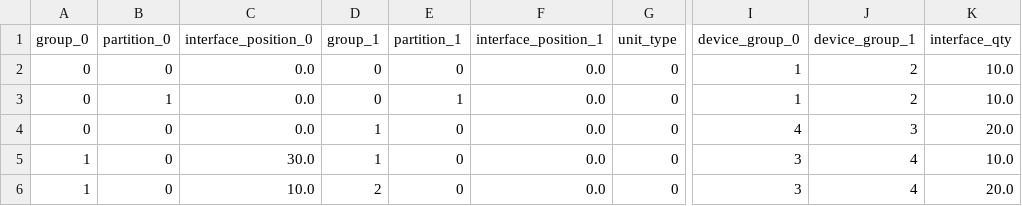
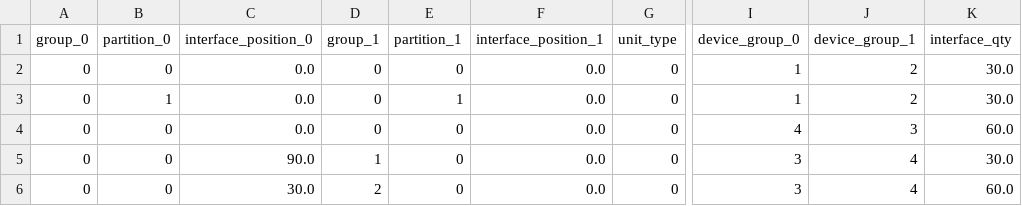
Before and after one commit to jnfran92/adaptive-boxes, a CSV file: adabox/complete/result/4_gpu_device_global_data/global_x_units.csv, drawn as a sheet; only a part is shown, gaps mark what is left out; the diff names each change by its address in the sheet, - before the commit and + after, or states it on an @@ line.

```diff
--- a/adabox/complete/result/4_gpu_device_global_data/global_x_units.csv
+++ b/adabox/complete/result/4_gpu_device_global_data/global_x_units.csv
-K2:K3 (interface_qty): 10.0
+K2:K3 (interface_qty): 30.0
-D4 (group_1): 1
+D4 (group_1): 0
-K4 (interface_qty): 20.0
+K4 (interface_qty): 60.0
-A5:A6 (group_0): 1
+A5:A6 (group_0): 0
-C5 (interface_position_0): 30.0
+C5 (interface_position_0): 90.0
-K5 (interface_qty): 10.0
+K5 (interface_qty): 30.0
-C6 (interface_position_0): 10.0
+C6 (interface_position_0): 30.0
-K6 (interface_qty): 20.0
+K6 (interface_qty): 60.0
```
Also changed, not shown: adabox/complete/result/4_gpu_device_global_data/device_0/y_units.csv, adabox/complete/result/4_gpu_device_global_data/device_1/y_units.csv, 12 other files.
